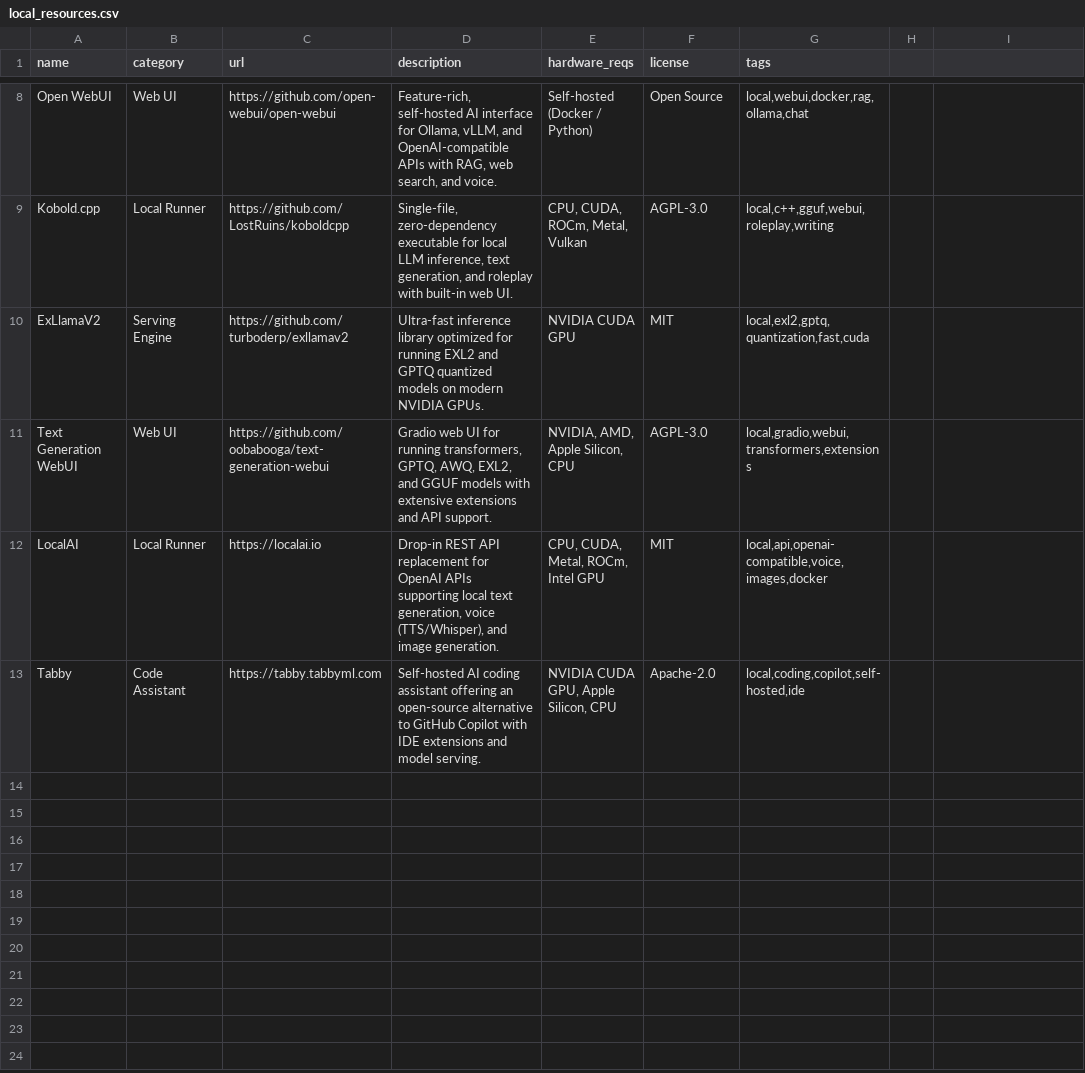
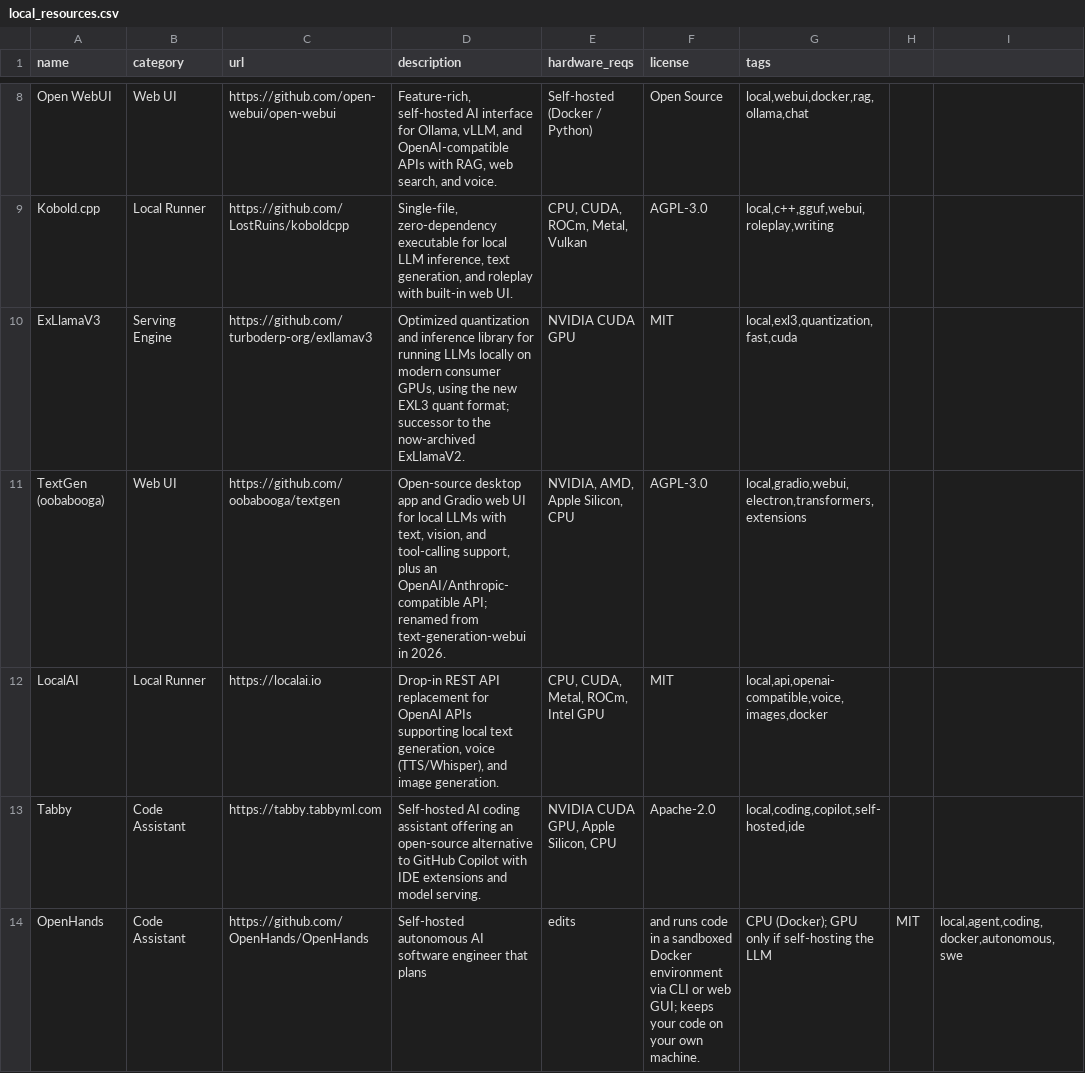
Before and after one commit to chid/free-ai, a CSV file: local_resources.csv, drawn as a sheet; only a part is shown, gaps mark what is left out; the diff covers the shown part only.

```diff
--- a/local_resources.csv
+++ b/local_resources.csv
@@ -9,5 +9,6 @@ Open WebUI,Web UI,https://github.com/open-webui/open-webui,"Feature-rich, self-h
 Kobold.cpp,Local Runner,https://github.com/LostRuins/koboldcpp,"Single-file, zero-dependency executable for local LLM inference, text generation, and roleplay with built-in web UI.","CPU, CUDA, ROCm, Metal, Vulkan",AGPL-3.0,"local,c++,gguf,webui,roleplay,writing"
-ExLlamaV2,Serving Engine,https://github.com/turboderp/exllamav2,Ultra-fast inference library optimized for running EXL2 and GPTQ quantized models on modern NVIDIA GPUs.,NVIDIA CUDA GPU,MIT,"local,exl2,gptq,quantization,fast,cuda"
-Text Generation WebUI,Web UI,https://github.com/oobabooga/text-generation-webui,"Gradio web UI for running transformers, GPTQ, AWQ, EXL2, and GGUF models with extensive extensions and API support.","NVIDIA, AMD, Apple Silicon, CPU",AGPL-3.0,"local,gradio,webui,transformers,extensions"
+ExLlamaV3,Serving Engine,https://github.com/turboderp-org/exllamav3,"Optimized quantization and inference library for running LLMs locally on modern consumer GPUs, using the new EXL3 quant format; successor to the now-archived ExLlamaV2.",NVIDIA CUDA GPU,MIT,"local,exl3,quantization,fast,cuda"
+TextGen (oobabooga),Web UI,https://github.com/oobabooga/textgen,"Open-source desktop app and Gradio web UI for local LLMs with text, vision, and tool-calling support, plus an OpenAI/Anthropic-compatible API; renamed from text-generation-webui in 2026.","NVIDIA, AMD, Apple Silicon, CPU",AGPL-3.0,"local,gradio,webui,electron,transformers,extensions"
 LocalAI,Local Runner,https://localai.io,"Drop-in REST API replacement for OpenAI APIs supporting local text generation, voice (TTS/Whisper), and image generation.","CPU, CUDA, Metal, ROCm, Intel GPU",MIT,"local,api,openai-compatible,voice,images,docker"
 Tabby,Code Assistant,https://tabby.tabbyml.com,Self-hosted AI coding assistant offering an open-source alternative to GitHub Copilot with IDE extensions and model serving.,"NVIDIA CUDA GPU, Apple Silicon, CPU",Apache-2.0,"local,coding,copilot,self-hosted,ide"
+OpenHands,Code Assistant,https://github.com/OpenHands/OpenHands,Self-hosted autonomous AI software engineer that plans, edits, and runs code in a sandboxed Docker environment via CLI or web GUI; keeps your code on your own machine.,"CPU (Docker); GPU only if self-hosting the LLM",MIT,"local,agent,coding,docker,autonomous,swe"
```
Also changed, not shown: 5 added rows elsewhere in this file, 3 other files.
